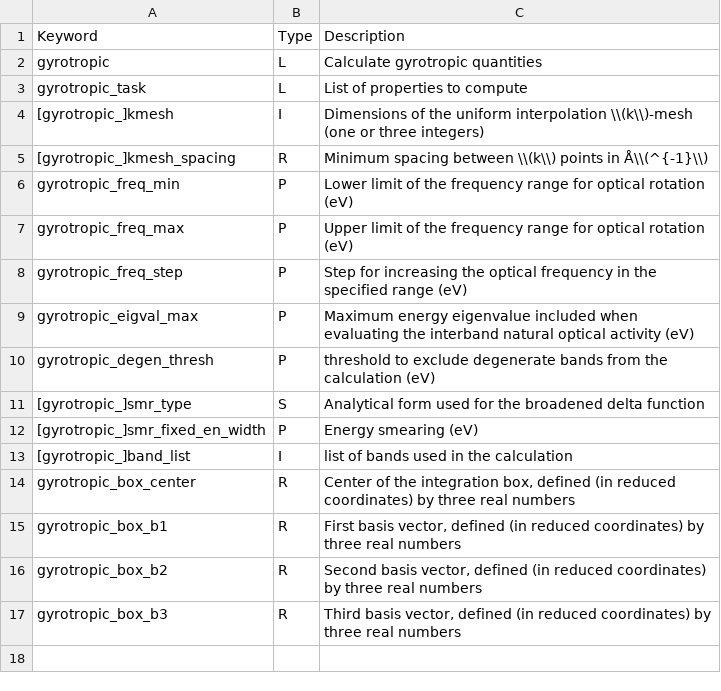
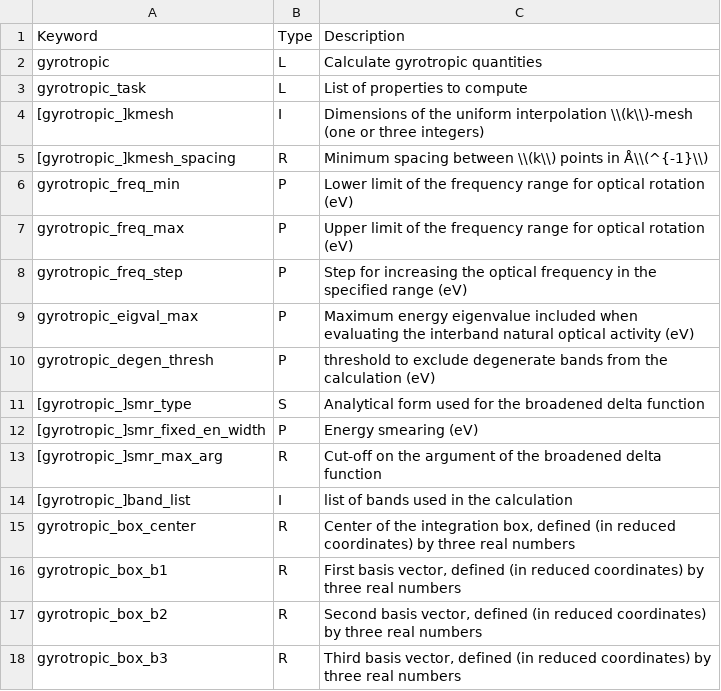
Before and after one commit to wannier-developers/wannier90, a CSV file: docs/docs/parameters/postw90-gyrotropic-parameters.csv, drawn as a sheet; the diff names each change by its address in the sheet, - before the commit and + after, or states it on an @@ line.

```diff
--- a/docs/docs/parameters/postw90-gyrotropic-parameters.csv
+++ b/docs/docs/parameters/postw90-gyrotropic-parameters.csv
+row 13: [gyrotropic_]smr_max_arg | R | Cut-off on the argument of the broadened delta function
```
Also changed, not shown: docs/docs/parameters/postw90-berry-parameters.csv, docs/docs/parameters/postw90-global-parameters.csv, 8 other files.
